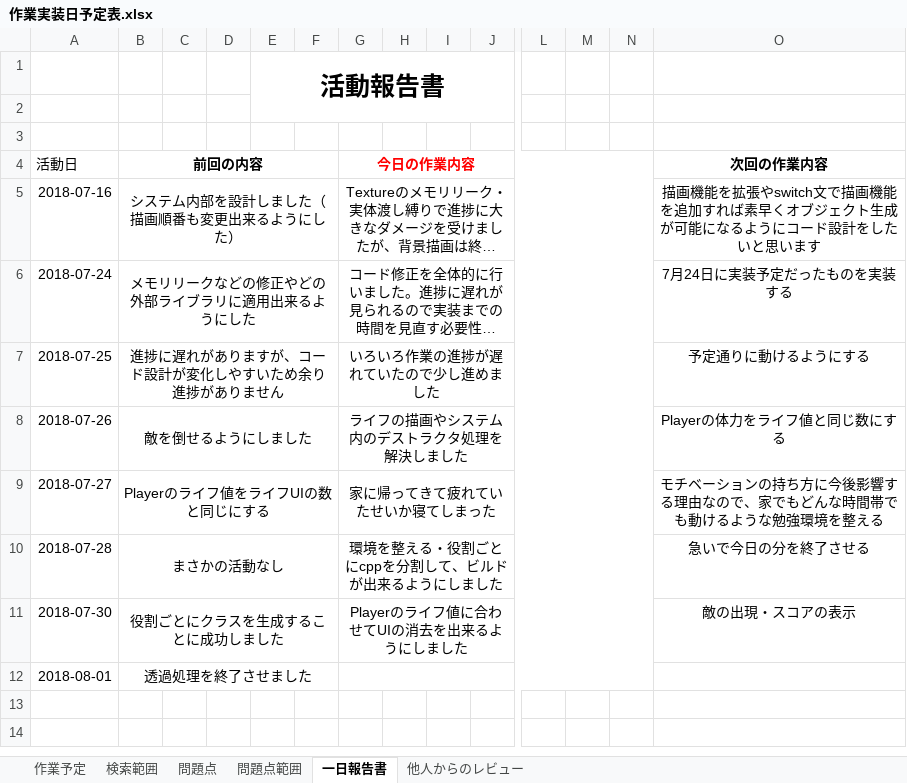
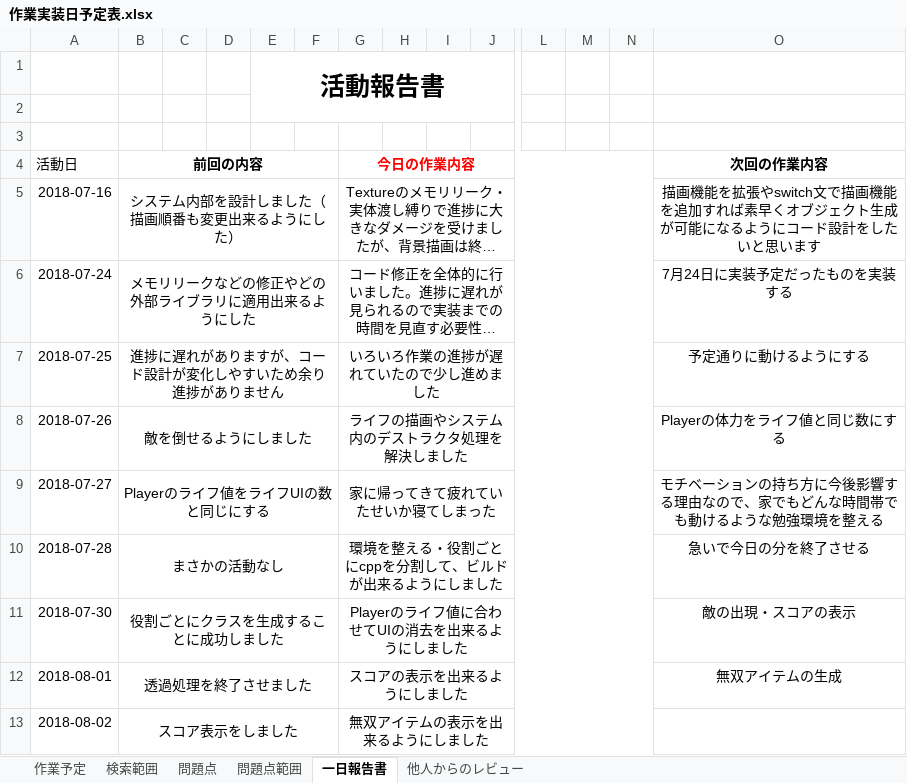
Before and after one commit to Jastin-Infj/GoblinExpedition, an Excel workbook: 作業実装日予定表.xlsx, sheet 一日報告書, drawn as a sheet; only a part is shown, gaps mark what is left out; long unchanged cells end in …; values as stored, in another font and other column widths than the file's, no borders; rows hold the shown columns only; the diff names each change by its address in the sheet, - before the commit and + after, or states it on an @@ line.

```diff
--- a/作業実装日予定表.xlsx (sheet 一日報告書)
+++ b/作業実装日予定表.xlsx (sheet 一日報告書)
-G12 (今日の作業内容): (empty)
+G12 (今日の作業内容): スコアの表示を出来るようにしました
-O12 (次回の作業内容): (empty)
+O12 (次回の作業内容): 無双アイテムの生成
+row 13: 2018-08-02 | スコア表示をしました |  |  |  |  | 無双アイテムの表示を出来るようにしました
```
Also changed, not shown: sheet 作業予定, sheet 他人からのレビュー, sheet 問題点, 8 other files.
